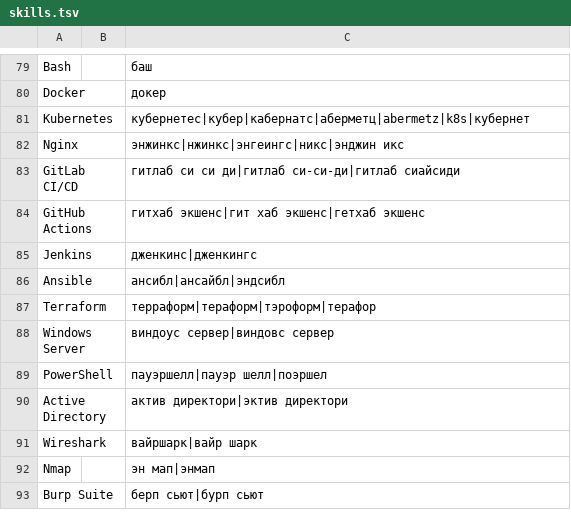
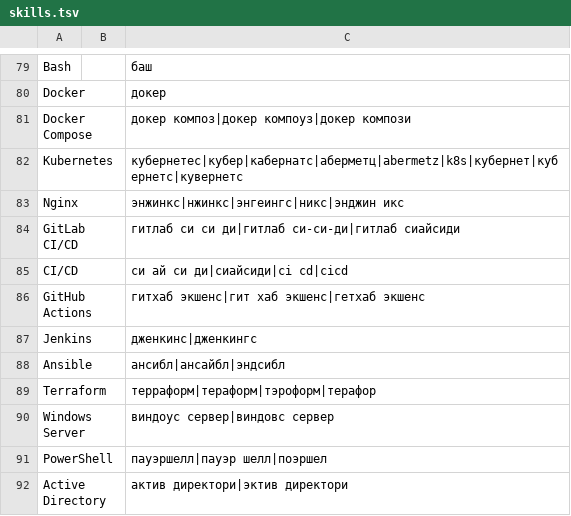
Before and after one commit to RiverBoy26/audio-business-card, a TSV file: sound-service/src/main/resources/voice/skills.tsv, drawn as a sheet; only a part is shown, gaps mark what is left out; the shorter side is filled out with more unchanged rows.

```diff
--- a/sound-service/src/main/resources/voice/skills.tsv
+++ b/sound-service/src/main/resources/voice/skills.tsv
@@ -80,5 +80,7 @@ Bash		баш
 Docker		докер
-Kubernetes		кубернетес|кубер|кабернатс|аберметц|abermetz|k8s|кубернет
+Docker Compose		докер композ|докер компоуз|докер компози
+Kubernetes		кубернетес|кубер|кабернатс|аберметц|abermetz|k8s|кубернет|кубернетс|кувернетс
 Nginx		энжинкс|нжинкс|энгеингс|никс|энджин икс
 GitLab CI/CD		гитлаб си си ди|гитлаб си-си-ди|гитлаб сиайсиди
+CI/CD		си ай си ди|сиайсиди|ci cd|cicd
 GitHub Actions		гитхаб экшенс|гит хаб экшенс|гетхаб экшенс
```
Also changed, not shown: sound-service/src/main/resources/voice/roles.tsv, 2 other files.
